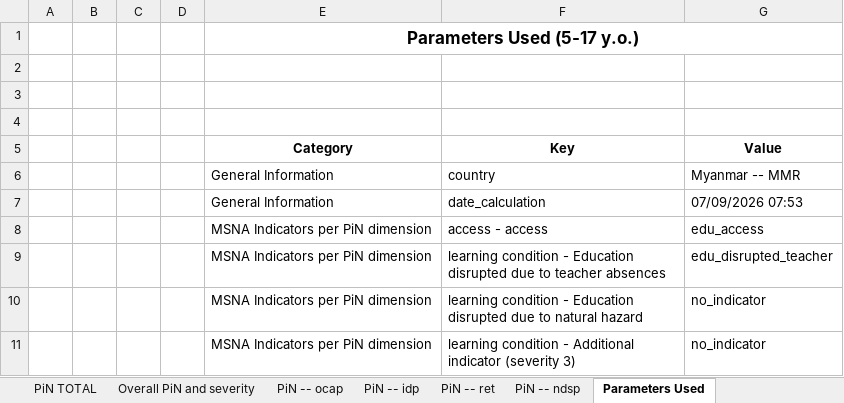
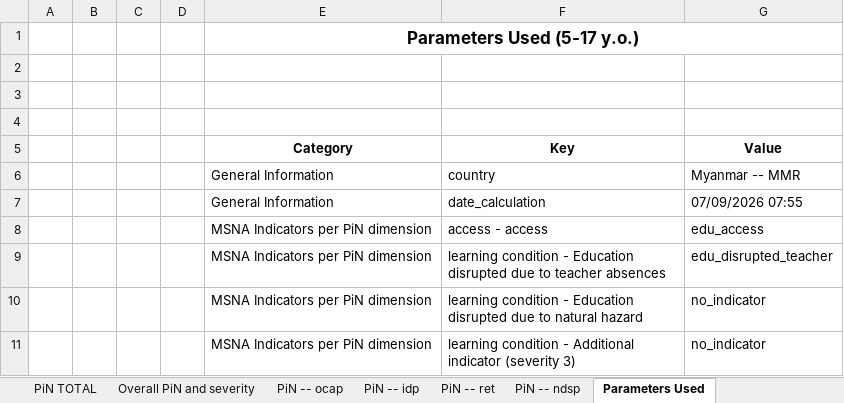
Before and after one commit to martivit/pin-calculation-app, an Excel workbook: platform_PiN_output/Myanmar___MMR/PiN_results_Myanmar___MMR_0907_07AM.xlsx, sheet Parameters Used, drawn as a sheet; only a part is shown; values as stored, in another font and other column widths than the file's, no borders; the diff names each change by its address in the sheet, - before the commit and + after, or states it on an @@ line.

Commit message:
Add PiN results (Excel) for Myanmar___MMR

```diff
--- a/platform_PiN_output/Myanmar___MMR/PiN_results_Myanmar___MMR_0907_07AM.xlsx (sheet Parameters Used)
+++ b/platform_PiN_output/Myanmar___MMR/PiN_results_Myanmar___MMR_0907_07AM.xlsx (sheet Parameters Used)
-G7 (Value): 07/09/2026 07:53
+G7 (Value): 07/09/2026 07:55
```
